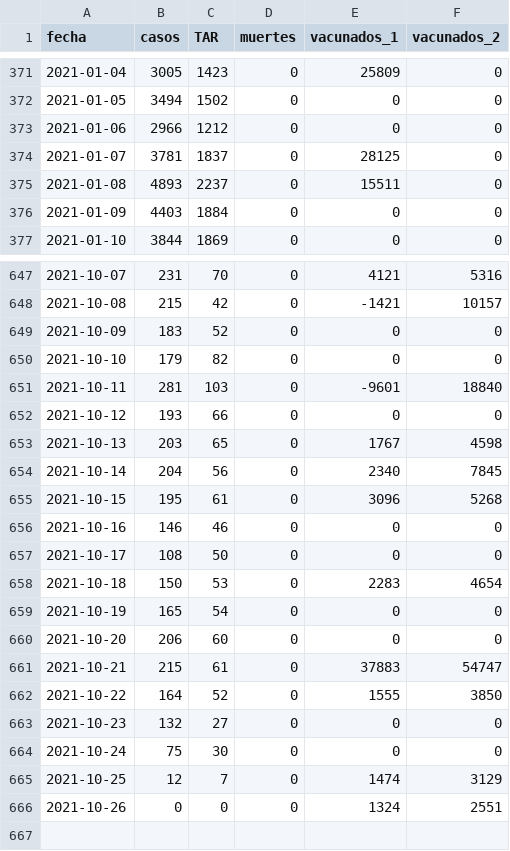
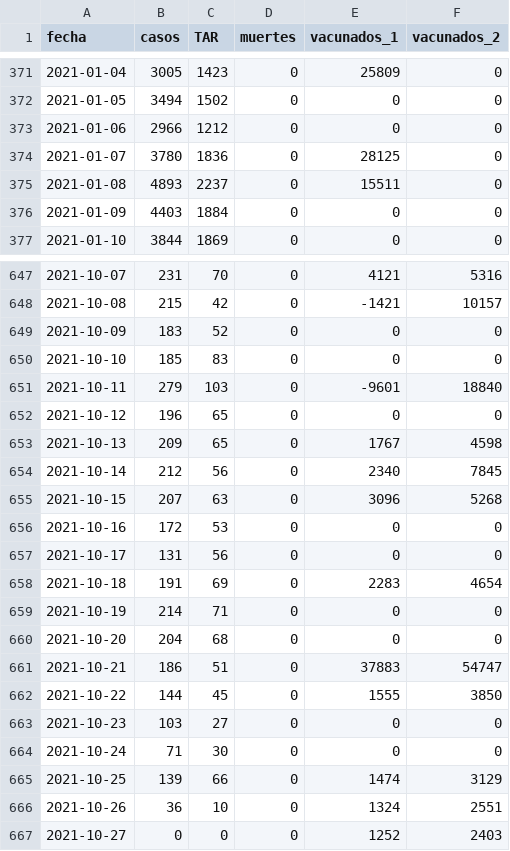
Before and after one commit to alex-torregrosa/covid-spain, a CSV file: datos/comunidades/andalucia.csv, drawn as a sheet; only a part is shown, gaps mark what is left out; the diff covers the shown part only.

Commit message:
Datos actualizados

```diff
--- a/datos/comunidades/andalucia.csv
+++ b/datos/comunidades/andalucia.csv
@@ -373,3 +373,3 @@ fecha,casos,TAR,muertes,vacunados_1,vacunados_2
 2021-01-06,2966,1212,0,0,0
-2021-01-07,3781,1837,0,28125,0
+2021-01-07,3780,1836,0,28125,0
 2021-01-08,4893,2237,0,15511,0
@@ -649,18 +649,19 @@ fecha,casos,TAR,muertes,vacunados_1,vacunados_2
 2021-10-09,183,52,0,0,0
-2021-10-10,179,82,0,0,0
-2021-10-11,281,103,0,-9601,18840
-2021-10-12,193,66,0,0,0
-2021-10-13,203,65,0,1767,4598
-2021-10-14,204,56,0,2340,7845
-2021-10-15,195,61,0,3096,5268
-2021-10-16,146,46,0,0,0
-2021-10-17,108,50,0,0,0
-2021-10-18,150,53,0,2283,4654
-2021-10-19,165,54,0,0,0
-2021-10-20,206,60,0,0,0
-2021-10-21,215,61,0,37883,54747
-2021-10-22,164,52,0,1555,3850
-2021-10-23,132,27,0,0,0
-2021-10-24,75,30,0,0,0
-2021-10-25,12,7,0,1474,3129
-2021-10-26,0,0,0,1324,2551
+2021-10-10,185,83,0,0,0
+2021-10-11,279,103,0,-9601,18840
+2021-10-12,196,65,0,0,0
+2021-10-13,209,65,0,1767,4598
+2021-10-14,212,56,0,2340,7845
+2021-10-15,207,63,0,3096,5268
+2021-10-16,172,53,0,0,0
+2021-10-17,131,56,0,0,0
+2021-10-18,191,69,0,2283,4654
+2021-10-19,214,71,0,0,0
+2021-10-20,204,68,0,0,0
+2021-10-21,186,51,0,37883,54747
+2021-10-22,144,45,0,1555,3850
+2021-10-23,103,27,0,0,0
+2021-10-24,71,30,0,0,0
+2021-10-25,139,66,0,1474,3129
+2021-10-26,36,10,0,1324,2551
+2021-10-27,0,0,0,1252,2403
```
Also changed, not shown: 45 edited cells elsewhere in this file, datos/comunidades/comunidad_valenciana.csv, datos/comunidades/illes_balears.csv, 16 other files.
